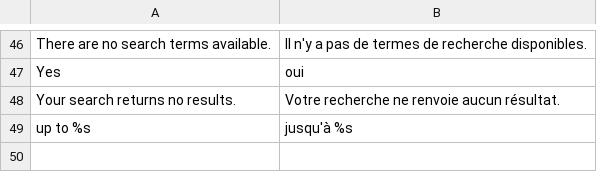
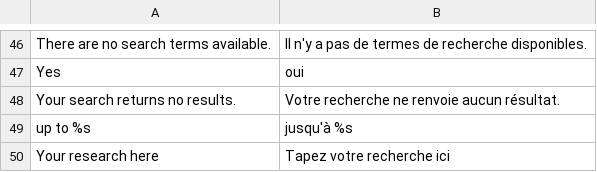
Before and after one commit to aupasdecourses/aupasdecourses, a CSV file: app/locale/fr_FR/Mage_CatalogSearch.csv, drawn as a sheet; only a part is shown, gaps mark what is left out.

```diff
--- a/app/locale/fr_FR/Mage_CatalogSearch.csv
+++ b/app/locale/fr_FR/Mage_CatalogSearch.csv
@@ -49 +49,2 @@
 "up to %s","jusqu'à %s"
+"Your research here","Tapez votre recherche ici"
```
Also changed, not shown: app/locale/fr_FR/Mage_Checkout.csv, 16 other files.
